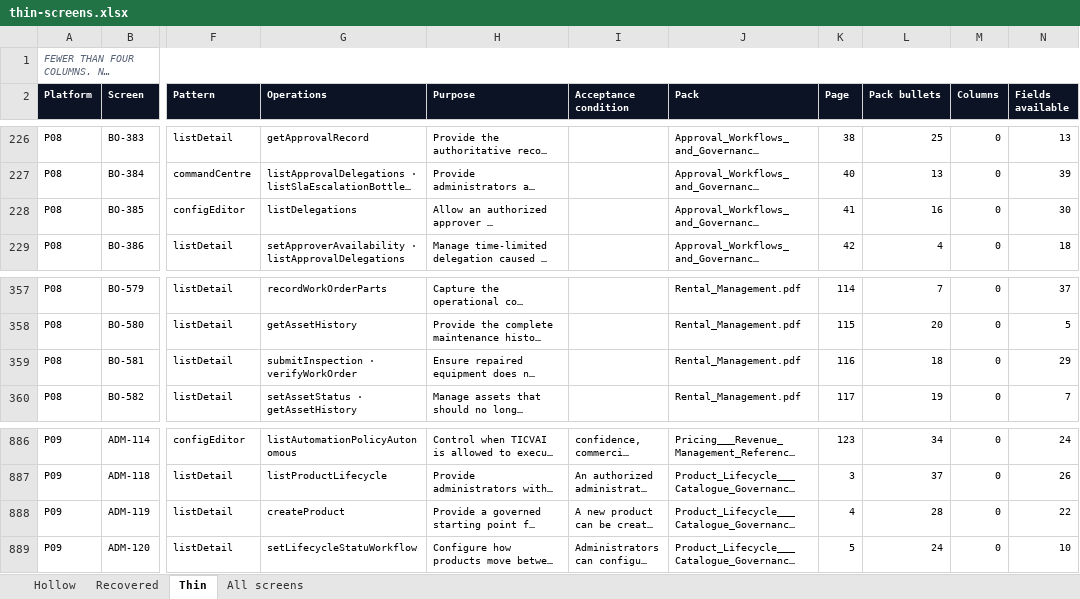
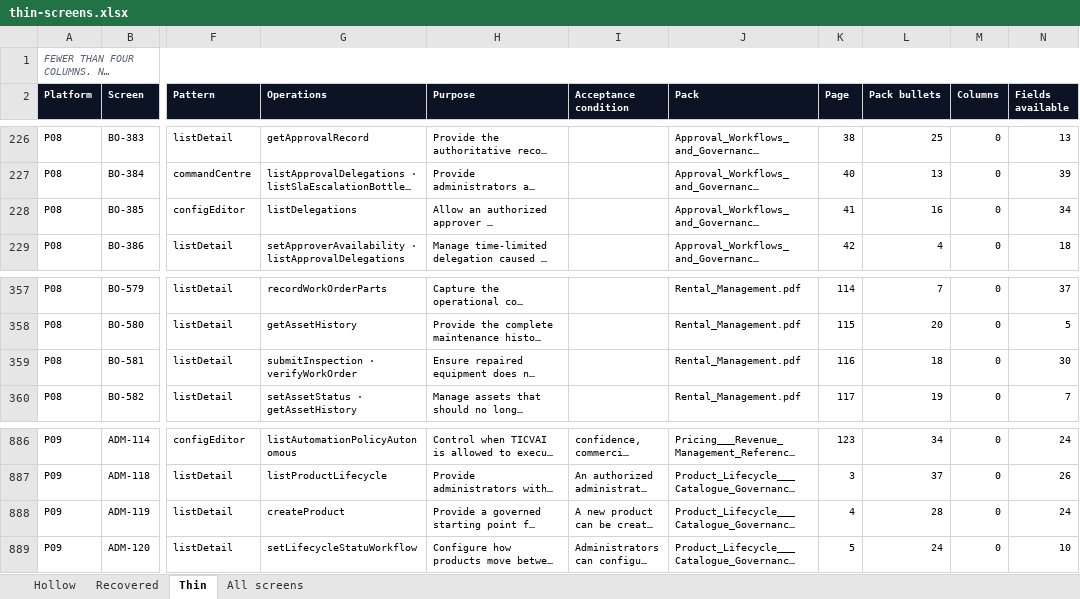
Before and after one commit to Diretide298/Solution_Architecture, an Excel workbook: ticvai/docs/active/thin-screens.xlsx, sheet Thin, drawn as a sheet; only a part is shown, gaps mark what is left out; long unchanged cells end in …; values as stored, in another font and other column widths than the file's, no borders; the diff names each change by its address in the sheet, - before the commit and + after, or states it on an @@ line.

```diff
--- a/ticvai/docs/active/thin-screens.xlsx (sheet Thin)
+++ b/ticvai/docs/active/thin-screens.xlsx (sheet Thin)
-N228 (Fields available): 30
+N228 (Fields available): 34
-N359 (Fields available): 29
+N359 (Fields available): 30
-N888 (Fields available): 22
+N888 (Fields available): 24
```
Also changed, not shown: sheet All screens, 2 other files.
